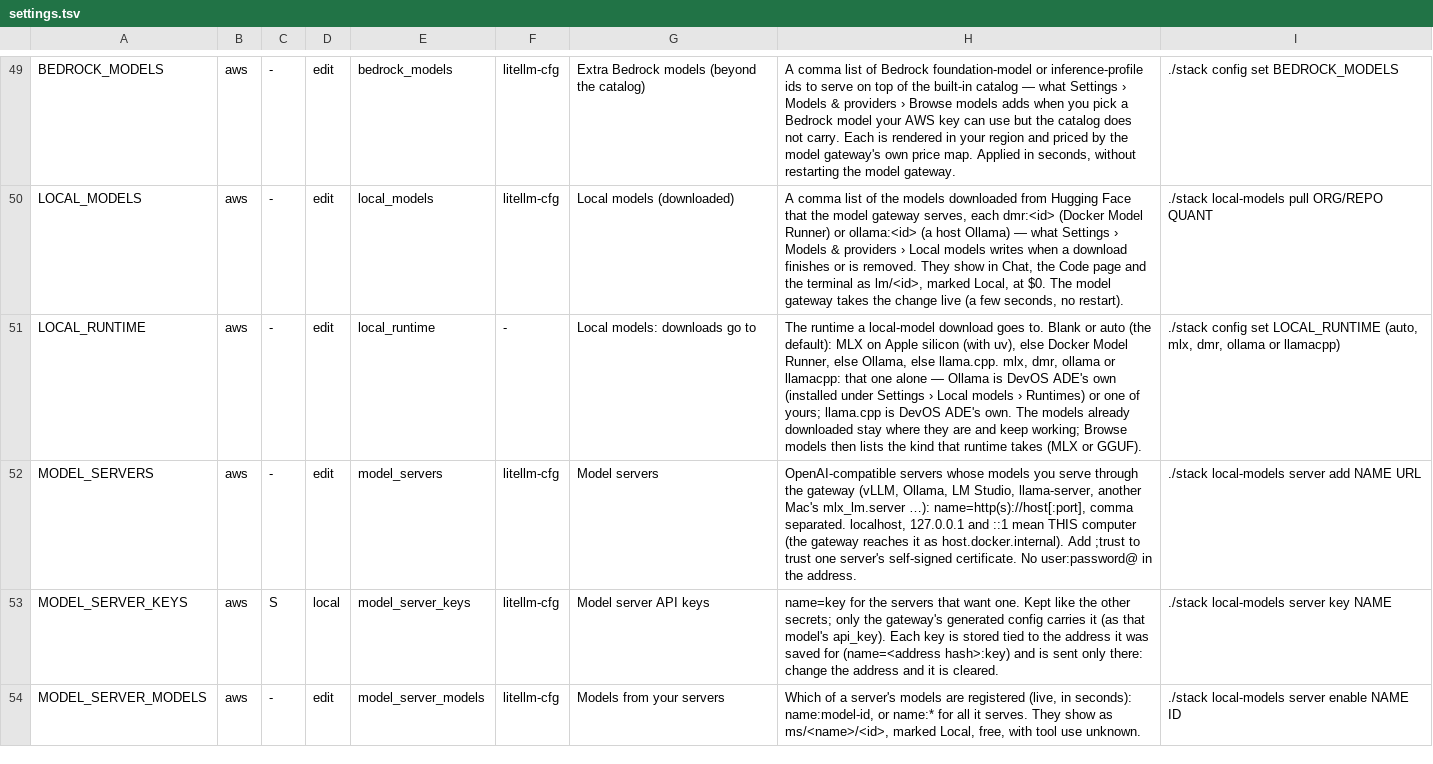
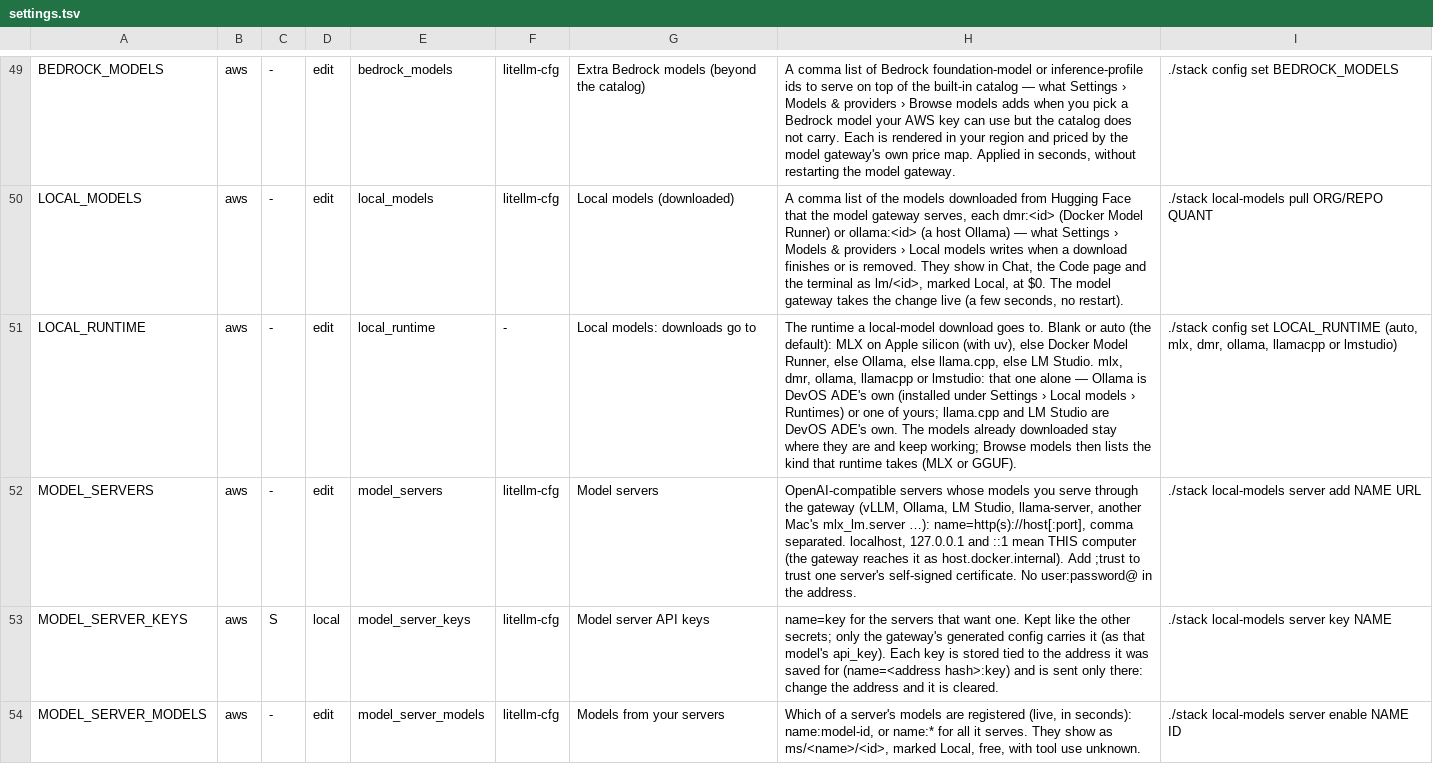
Before and after one commit to JongoDB-Labs/devos-ade, a TSV file: catalog/settings.tsv, drawn as a sheet; only a part is shown, gaps mark what is left out; the diff names each change by its address in the sheet, - before the commit and + after, or states it on an @@ line.

```diff
--- a/catalog/settings.tsv
+++ b/catalog/settings.tsv
-H51: …Ollama, else llama.cpp. mlx, dmr, ollama or llamacpp: that one alone — Ollama is DevOS ADE's own (installed under Settings › Local models › Runtimes) or one of yours; llama.cpp is DevOS ADE's…
+H51: …Ollama, else llama.cpp, else LM Studio. mlx, dmr, ollama, llamacpp or lmstudio: that one alone — Ollama is DevOS ADE's own (installed under Settings › Local models › Runtimes) or one of yours; llama.cpp and LM Studio are DevOS ADE's…
-I51: …mlx, dmr, ollama or llamacpp)
+I51: …mlx, dmr, ollama, llamacpp or lmstudio)
```
Also changed, not shown: catalog/settings-layout.tsv, 25 other files.
